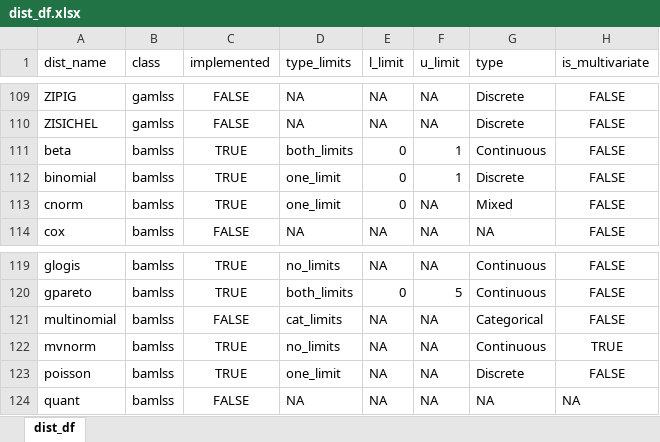
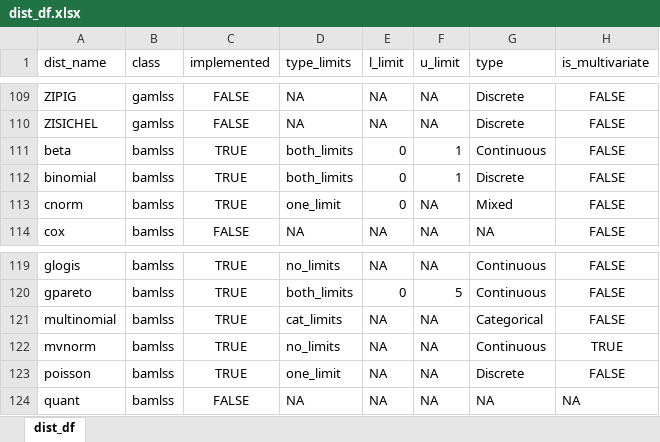
Before and after one commit to Stan125/distreg.vis, an Excel workbook: inst/extdata/dist_df.xlsx, sheet dist_df, drawn as a sheet; only a part is shown, gaps mark what is left out; values as stored, in another font and other column widths than the file's, no borders; the diff names each change by its address in the sheet, - before the commit and + after, or states it on an @@ line.

```diff
--- a/inst/extdata/dist_df.xlsx (sheet dist_df)
+++ b/inst/extdata/dist_df.xlsx (sheet dist_df)
-D112 (type_limits): one_limit
+D112 (type_limits): both_limits
-C121 (implemented): FALSE
+C121 (implemented): TRUE
```
Also changed, not shown: 9 other files.
